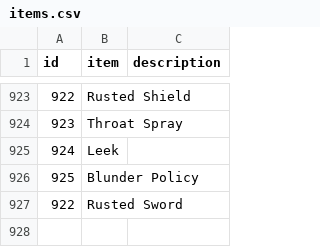
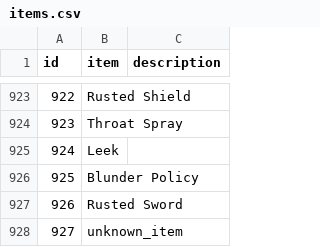
Before and after one commit to Etheredge-Works/pokemon-battler, a CSV file: src/battler/utils/encoders/data/gen8/items.csv, drawn as a sheet; only a part is shown, gaps mark what is left out; the diff names each change by its address in the sheet, - before the commit and + after, or states it on an @@ line.

Commit message:
Need these items for encodings

```diff
--- a/src/battler/utils/encoders/data/gen8/items.csv
+++ b/src/battler/utils/encoders/data/gen8/items.csv
@@ column A (id) renumbered in row 927 @@
+row 928: 927 | unknown_item
```
